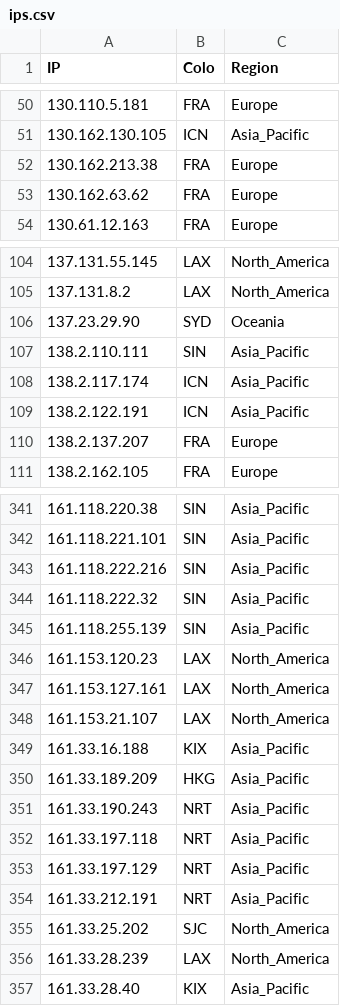
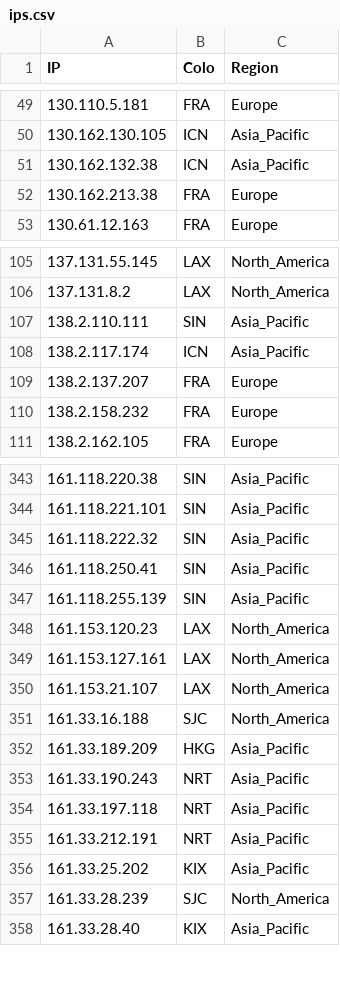
Before and after one commit to FarelRA/proxyip-tracker, a CSV file: result/ips.csv, drawn as a sheet; only a part is shown, gaps mark what is left out; the diff covers the shown part only.

```diff
--- a/result/ips.csv
+++ b/result/ips.csv
@@ -51,4 +50,4 @@ IP,Colo,Region
 130.162.130.105,ICN,Asia_Pacific
+130.162.132.38,ICN,Asia_Pacific
 130.162.213.38,FRA,Europe
-130.162.63.62,FRA,Europe
 130.61.12.163,FRA,Europe
@@ -105,7 +106,6 @@ IP,Colo,Region
 137.131.8.2,LAX,North_America
-137.23.29.90,SYD,Oceania
 138.2.110.111,SIN,Asia_Pacific
 138.2.117.174,ICN,Asia_Pacific
-138.2.122.191,ICN,Asia_Pacific
 138.2.137.207,FRA,Europe
+138.2.158.232,FRA,Europe
 138.2.162.105,FRA,Europe
@@ -342,4 +344,4 @@ IP,Colo,Region
 161.118.221.101,SIN,Asia_Pacific
-161.118.222.216,SIN,Asia_Pacific
 161.118.222.32,SIN,Asia_Pacific
+161.118.250.41,SIN,Asia_Pacific
 161.118.255.139,SIN,Asia_Pacific
@@ -348,3 +350,3 @@ IP,Colo,Region
 161.153.21.107,LAX,North_America
-161.33.16.188,KIX,Asia_Pacific
+161.33.16.188,SJC,North_America
 161.33.189.209,HKG,Asia_Pacific
@@ -352,6 +354,5 @@ IP,Colo,Region
 161.33.197.118,NRT,Asia_Pacific
-161.33.197.129,NRT,Asia_Pacific
 161.33.212.191,NRT,Asia_Pacific
-161.33.25.202,SJC,North_America
-161.33.28.239,LAX,North_America
+161.33.25.202,KIX,Asia_Pacific
+161.33.28.239,SJC,North_America
 161.33.28.40,KIX,Asia_Pacific
```
Also changed, not shown: 21 added rows, 23 removed rows and 9 edited cells elsewhere in this file, result/tested-ips.csv, 1 other file.
